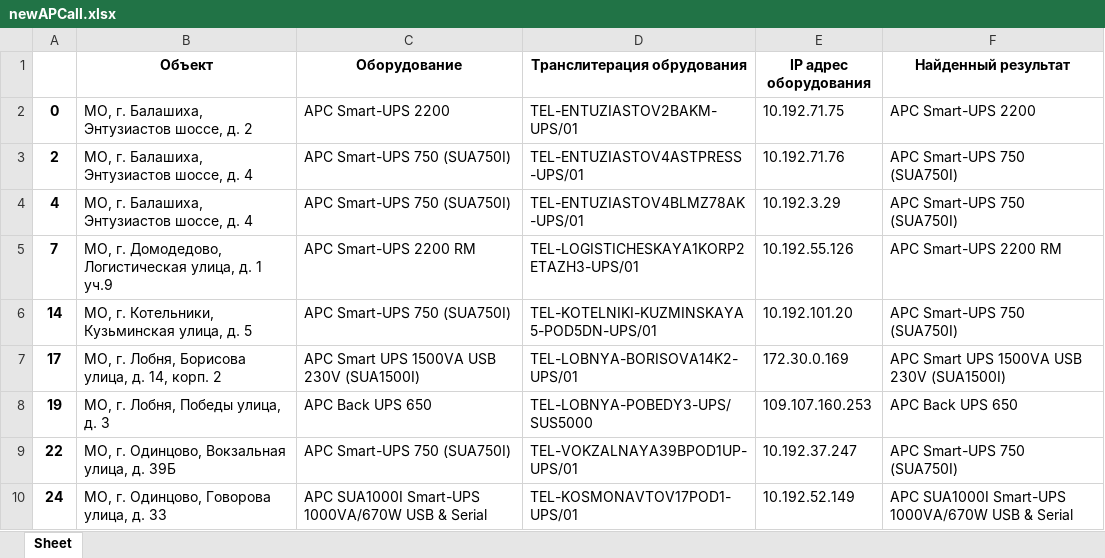
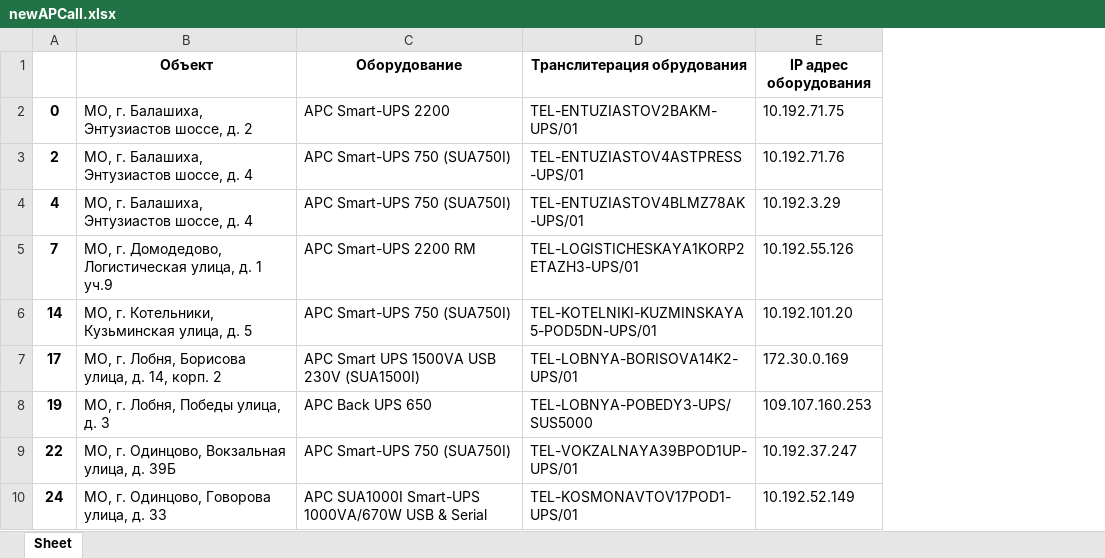
Before and after one commit to mergenva/JupyterNotebook, an Excel workbook: Spec/Pandas/newAPCall.xlsx, sheet Sheet, drawn as a sheet; only a part is shown; values as stored, in another font and other column widths than the file's, no borders; the diff names each change by its address in the sheet, - before the commit and + after, or states it on an @@ line.

Commit message:
Pandas ruston2

```diff
--- a/Spec/Pandas/newAPCall.xlsx (sheet Sheet)
+++ b/Spec/Pandas/newAPCall.xlsx (sheet Sheet)
-column F (Найденный результат), rows 2-10: APC Smart-UPS 2200 | APC Smart-UPS 750 (SUA750I) | APC Smart-UPS 750 (SUA750I) | APC Smart-UPS 2200 RM | APC Smart-UPS 750 (SUA750I) | APC Smart UPS 1500VA USB 230V (SUA1500I) | APC Back UPS 650 | APC Smart-UPS 750 (SUA750I) | APC SUA1000I Smart-UPS 1000VA/670W USB & Serial
```
Also changed, not shown: 7 other files.
